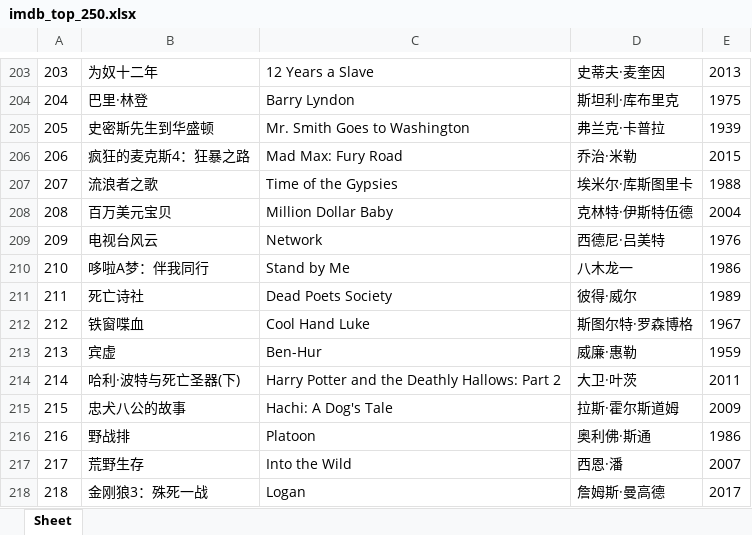
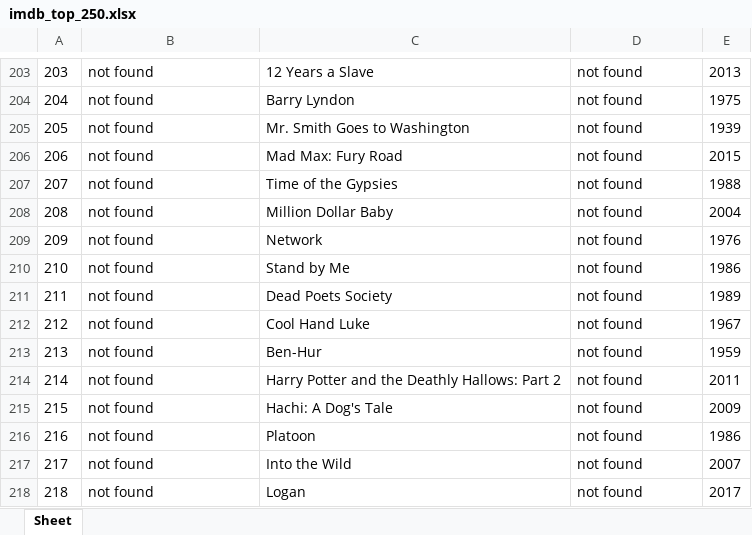
Before and after one commit to doctoroyy/Movie-IMDB-Bot, an Excel workbook: imdb_top_250.xlsx, sheet Sheet, drawn as a sheet; only a part is shown, gaps mark what is left out; values as stored, in another font and other column widths than the file's, no borders; the diff covers the shown part only; the diff names each change by its address in the sheet, - before the commit and + after, or states it on an @@ line.

```diff
--- a/imdb_top_250.xlsx (sheet Sheet)
+++ b/imdb_top_250.xlsx (sheet Sheet)
-B203: 为奴十二年
+B203: not found
-D203: 史蒂夫·麦奎因
+D203: not found
-B204: 巴里·林登
+B204: not found
-D204: 斯坦利·库布里克
+D204: not found
-B205: 史密斯先生到华盛顿
+B205: not found
-D205: 弗兰克·卡普拉
+D205: not found
-B206: 疯狂的麦克斯4：狂暴之路
+B206: not found
-D206: 乔治·米勒
+D206: not found
-B207: 流浪者之歌
+B207: not found
-D207: 埃米尔·库斯图里卡
+D207: not found
-B208: 百万美元宝贝
+B208: not found
-D208: 克林特·伊斯特伍德
+D208: not found
-B209: 电视台风云
+B209: not found
-D209: 西德尼·吕美特
+D209: not found
-B210: 哆啦A梦：伴我同行
+B210: not found
-D210: 八木龙一
+D210: not found
-B211: 死亡诗社
+B211: not found
-D211: 彼得·威尔
+D211: not found
-B212: 铁窗喋血
+B212: not found
-D212: 斯图尔特·罗森博格
+D212: not found
-B213: 宾虚
+B213: not found
-D213: 威廉·惠勒
+D213: not found
-B214: 哈利·波特与死亡圣器(下)
+B214: not found
-D214: 大卫·叶茨
+D214: not found
-B215: 忠犬八公的故事
+B215: not found
-D215: 拉斯·霍尔斯道姆
+D215: not found
-B216: 野战排
+B216: not found
-D216: 奥利佛·斯通
+D216: not found
-B217: 荒野生存
+B217: not found
-D217: 西恩·潘
+D217: not found
-B218: 金刚狼3：殊死一战
+B218: not found
-D218: 詹姆斯·曼高德
+D218: not found
```
Also changed, not shown: 205 edited cells elsewhere in this sheet, 1 other file.
